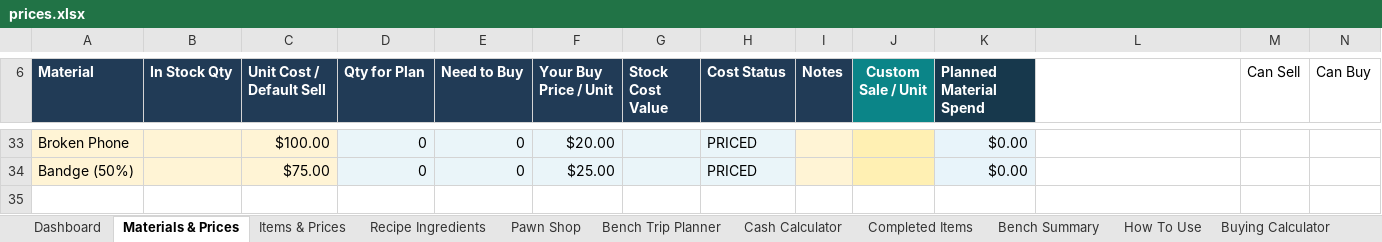
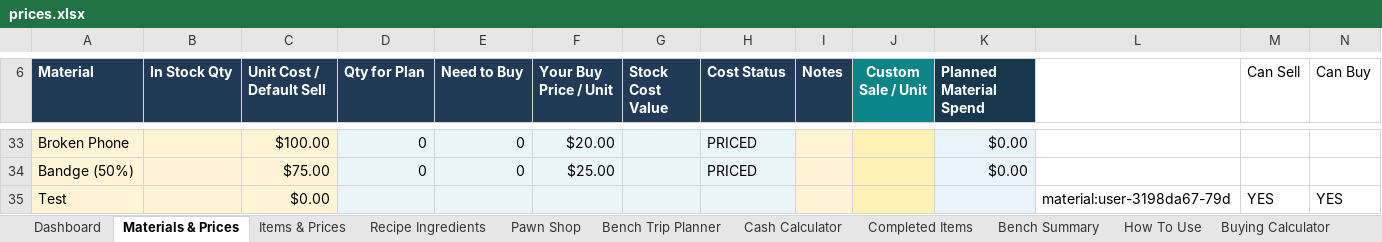
Before and after one commit to GnachonBot/icy-rose-exchange, an Excel workbook: source/prices.xlsx, sheet Materials & Prices, drawn as a sheet; only a part is shown, gaps mark what is left out; values as stored, in another font and other column widths than the file's, no borders; the diff names each change by its address in the sheet, - before the commit and + after, or states it on an @@ line.

```diff
--- a/source/prices.xlsx (sheet Materials & Prices)
+++ b/source/prices.xlsx (sheet Materials & Prices)
+row 35: Test |  | $0.00 |  |  |  |  |  |  |  |  | material:user-3198da67-79d | YES | YES
```
Also changed, not shown: 1 other file.
